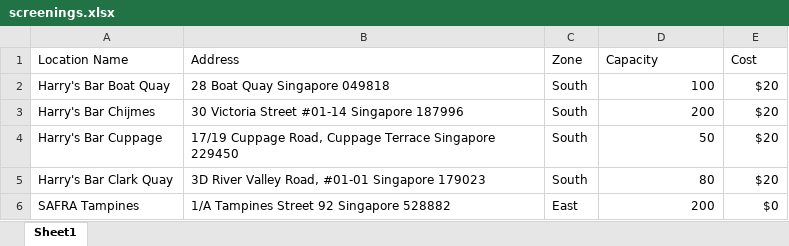
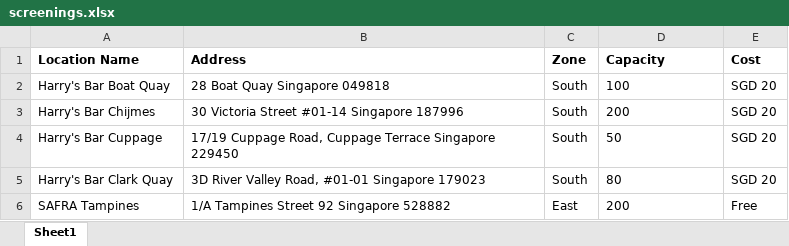
Before and after one commit to AdrianTangCK/SoccerFan, an Excel workbook: screenings.xlsx, sheet Sheet1, drawn as a sheet; values as stored, in another font and other column widths than the file's, no borders; the diff names each change by its address in the sheet, - before the commit and + after, or states it on an @@ line.

```diff
--- a/screenings.xlsx (sheet Sheet1)
+++ b/screenings.xlsx (sheet Sheet1)
-A1:E1 bold: off
+A1:E1 bold: on
-D2:D6 alignment: right
+D2:D6 alignment: left
-E2:E5 (Cost): $20
+E2:E5 (Cost): SGD 20
-E6 (Cost): $0
+E6 (Cost): Free
```
Also changed, not shown: 4 other files.
